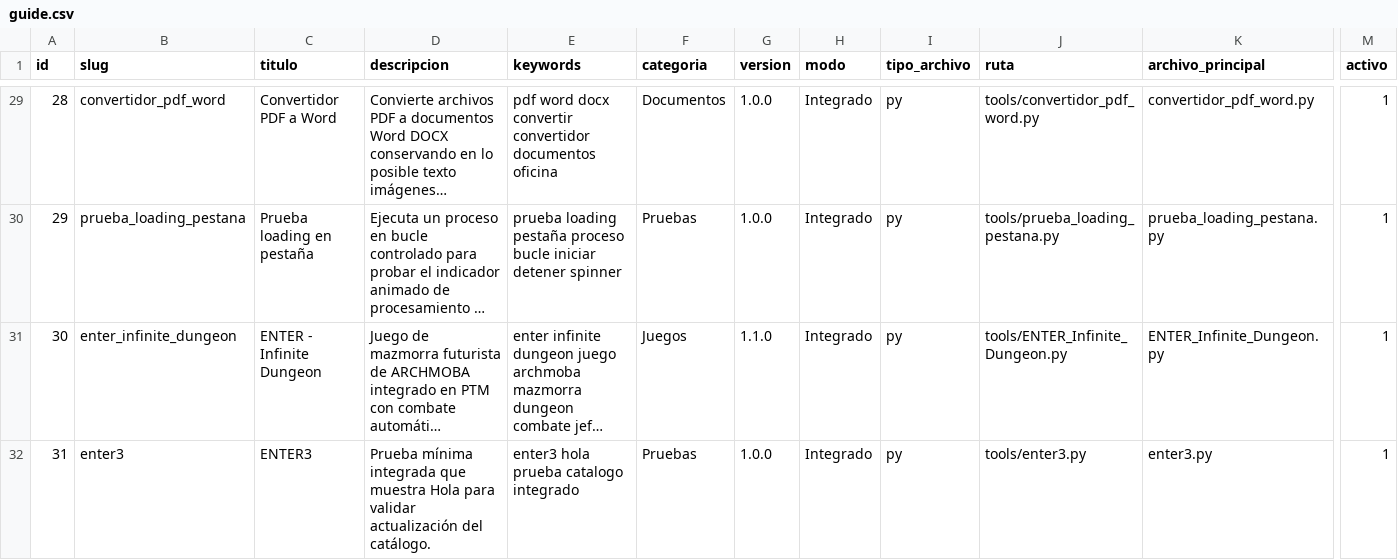
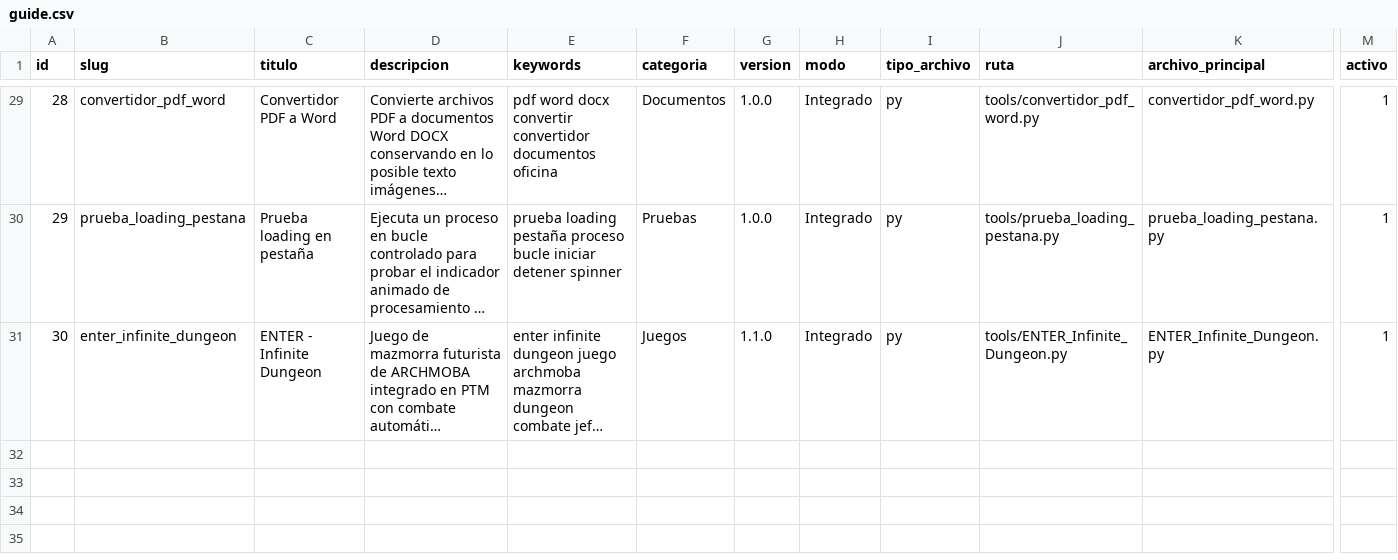
Before and after one commit to mobatfb/archmoba-config, a CSV file: PTM/guide.csv, drawn as a sheet; only a part is shown, gaps mark what is left out; long unchanged cells end in …; rows hold the shown columns only; the diff names each change by its address in the sheet, - before the commit and + after, or states it on an @@ line.

Commit message:
Eliminar ENTER3 del catalogo

```diff
--- a/PTM/guide.csv
+++ b/PTM/guide.csv
-row 32: 31 | enter3 | ENTER3 | Prueba mínima integrada que muestra Hola para validar actualización del catálogo. | enter3 hola prueba catalogo integrado | Pruebas | 1.0.0 | Integrado | py | tools/enter3.py | enter3.py | 1
```
